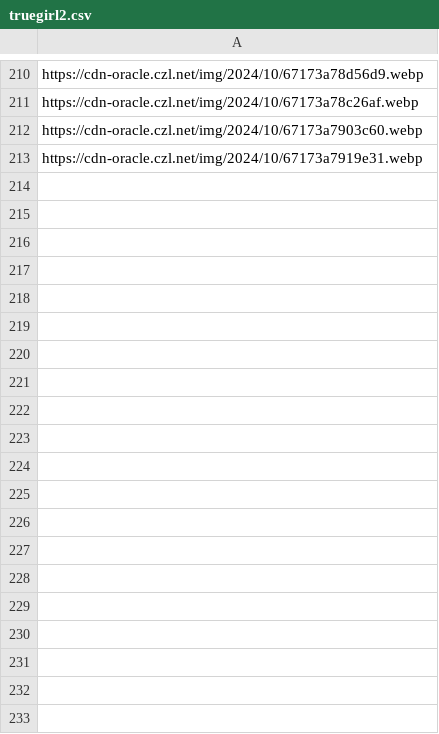
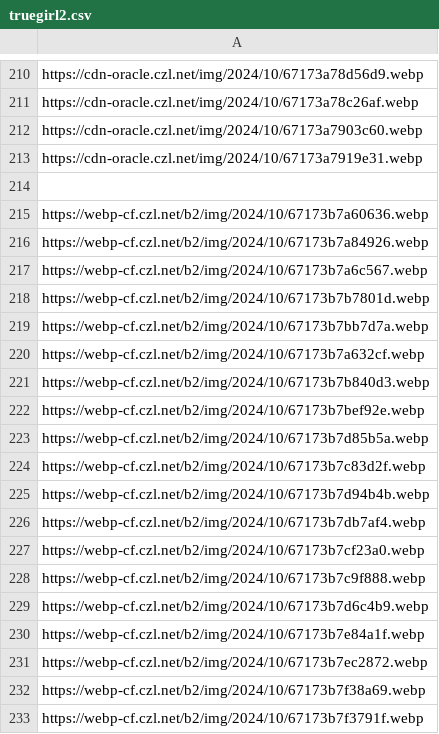
Before and after one commit to woodchen-ink/random-api-go, a CSV file: public/url/pic/truegirl2.csv, drawn as a sheet; only a part is shown, gaps mark what is left out; the diff covers the shown part only.

```diff
--- a/public/url/pic/truegirl2.csv
+++ b/public/url/pic/truegirl2.csv
@@ -213 +213,21 @@ https://cdn-oracle.czl.net/img/2024/10/67173a7903c60.webp
 https://cdn-oracle.czl.net/img/2024/10/67173a7919e31.webp
+
+https://webp-cf.czl.net/b2/img/2024/10/67173b7a60636.webp
+https://webp-cf.czl.net/b2/img/2024/10/67173b7a84926.webp
+https://webp-cf.czl.net/b2/img/2024/10/67173b7a6c567.webp
+https://webp-cf.czl.net/b2/img/2024/10/67173b7b7801d.webp
+https://webp-cf.czl.net/b2/img/2024/10/67173b7bb7d7a.webp
+https://webp-cf.czl.net/b2/img/2024/10/67173b7a632cf.webp
+https://webp-cf.czl.net/b2/img/2024/10/67173b7b840d3.webp
+https://webp-cf.czl.net/b2/img/2024/10/67173b7bef92e.webp
+https://webp-cf.czl.net/b2/img/2024/10/67173b7d85b5a.webp
+https://webp-cf.czl.net/b2/img/2024/10/67173b7c83d2f.webp
+https://webp-cf.czl.net/b2/img/2024/10/67173b7d94b4b.webp
+https://webp-cf.czl.net/b2/img/2024/10/67173b7db7af4.webp
+https://webp-cf.czl.net/b2/img/2024/10/67173b7cf23a0.webp
+https://webp-cf.czl.net/b2/img/2024/10/67173b7c9f888.webp
+https://webp-cf.czl.net/b2/img/2024/10/67173b7d6c4b9.webp
+https://webp-cf.czl.net/b2/img/2024/10/67173b7e84a1f.webp
+https://webp-cf.czl.net/b2/img/2024/10/67173b7ec2872.webp
+https://webp-cf.czl.net/b2/img/2024/10/67173b7f38a69.webp
+https://webp-cf.czl.net/b2/img/2024/10/67173b7f3791f.webp
```
Also changed, not shown: 17 added rows elsewhere in this file, public/url/pic/ecy2.csv, public/url/pic/truegirl1.csv, 2 other files.
